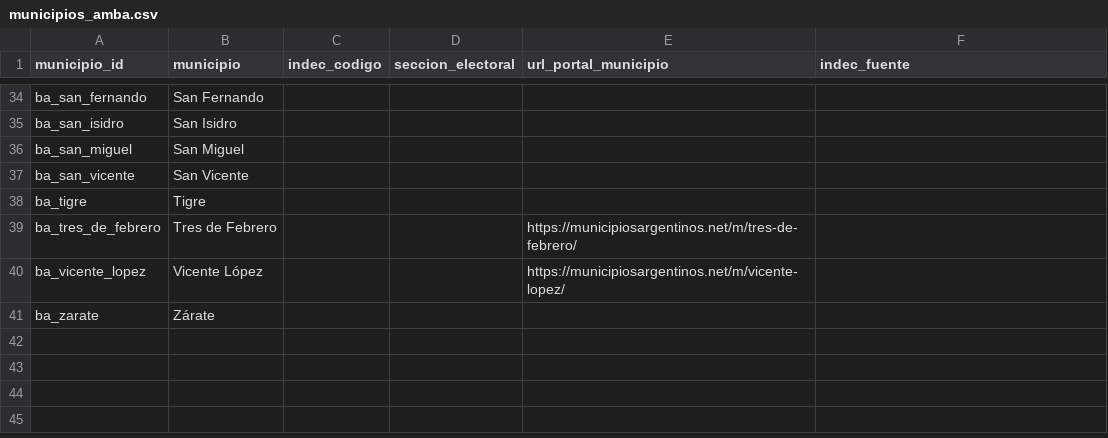
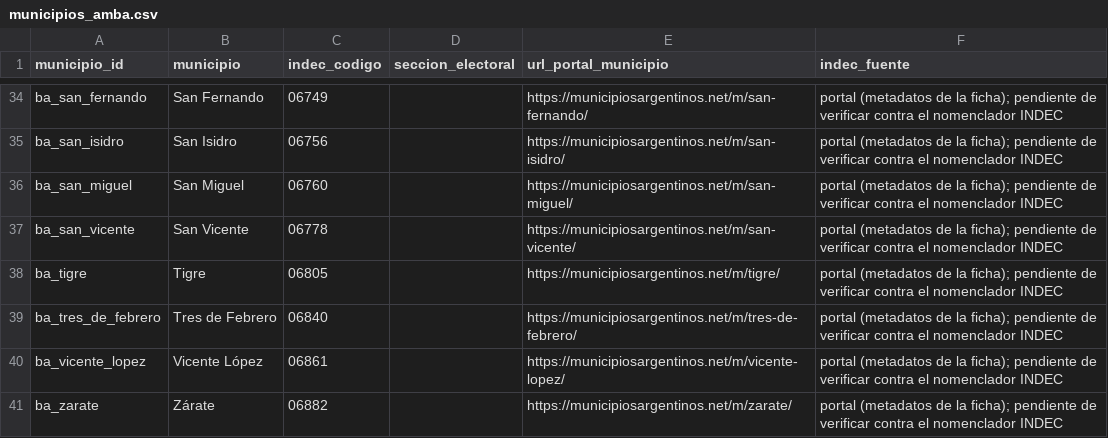
Before and after one commit to IvannaVT/monitor-amba, a CSV file: config/municipios_amba.csv, drawn as a sheet; only a part is shown, gaps mark what is left out; the diff covers the shown part only; the diff names each change by its address in the sheet, - before the commit and + after, or states it on an @@ line.

Commit message:
Update municipios_amba.csv

```diff
--- a/config/municipios_amba.csv
+++ b/config/municipios_amba.csv
-C34 (indec_codigo): (empty)
+C34 (indec_codigo): 06749
-E34 (url_portal_municipio): (empty)
+E34 (url_portal_municipio): https://municipiosargentinos.net/m/san-fernando/
-F34:F41 (indec_fuente): (empty)
+F34:F41 (indec_fuente): portal (metadatos de la ficha); pendiente de verificar contra el nomenclador INDEC
-C35 (indec_codigo): (empty)
+C35 (indec_codigo): 06756
-E35 (url_portal_municipio): (empty)
+E35 (url_portal_municipio): https://municipiosargentinos.net/m/san-isidro/
-C36 (indec_codigo): (empty)
+C36 (indec_codigo): 06760
-E36 (url_portal_municipio): (empty)
+E36 (url_portal_municipio): https://municipiosargentinos.net/m/san-miguel/
-C37 (indec_codigo): (empty)
+C37 (indec_codigo): 06778
-E37 (url_portal_municipio): (empty)
+E37 (url_portal_municipio): https://municipiosargentinos.net/m/san-vicente/
-C38 (indec_codigo): (empty)
+C38 (indec_codigo): 06805
-E38 (url_portal_municipio): (empty)
+E38 (url_portal_municipio): https://municipiosargentinos.net/m/tigre/
-C39 (indec_codigo): (empty)
+C39 (indec_codigo): 06840
-C40 (indec_codigo): (empty)
+C40 (indec_codigo): 06861
-C41 (indec_codigo): (empty)
+C41 (indec_codigo): 06882
-E41 (url_portal_municipio): (empty)
+E41 (url_portal_municipio): https://municipiosargentinos.net/m/zarate/
```
Also changed, not shown: 95 edited cells elsewhere in this file.
